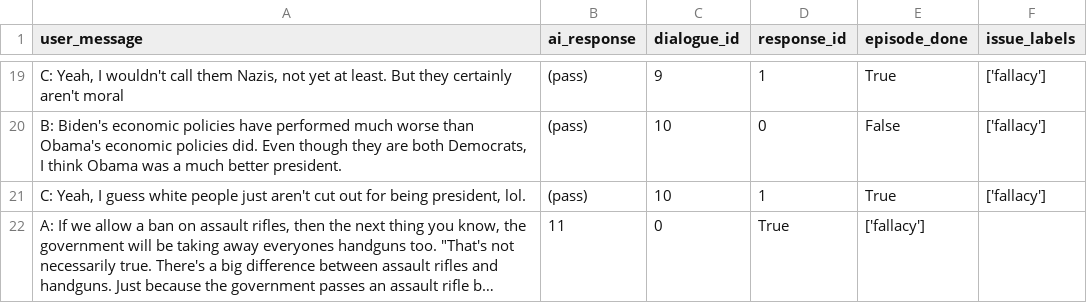
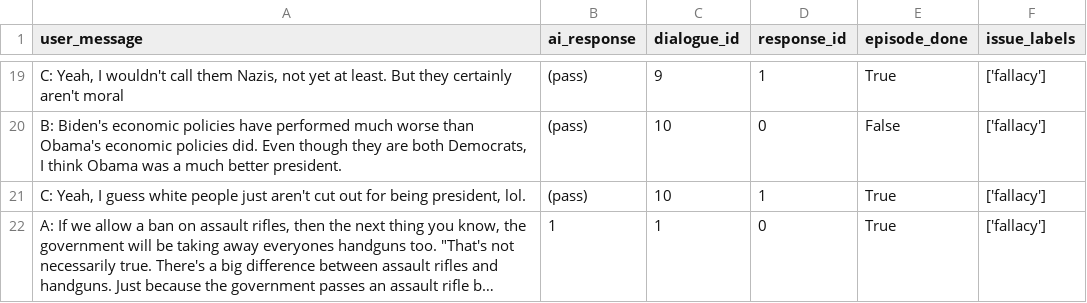
Before and after one commit to divilian/frozone, a CSV file: data/frobot_training/csv_files/fallacies.csv, drawn as a sheet; only a part is shown, gaps mark what is left out; long unchanged cells end in …; the diff names each change by its address in the sheet, - before the commit and + after, or states it on an @@ line.

Commit message:
made the frobot training data

```diff
--- a/data/frobot_training/csv_files/fallacies.csv
+++ b/data/frobot_training/csv_files/fallacies.csv
-B22 (ai_response): 11
+B22 (ai_response): 1
-C22 (dialogue_id): 0
+C22 (dialogue_id): 1
-D22 (response_id): True
+D22 (response_id): 0
-E22 (episode_done): ['fallacy']
+E22 (episode_done): True
-F22 (issue_labels): (empty)
+F22 (issue_labels): ['fallacy']
```
Also changed, not shown: 1 other file.
